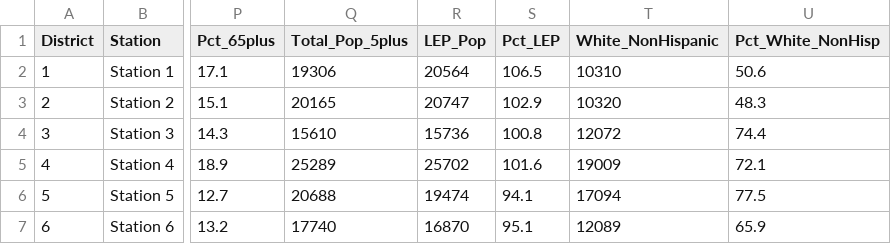
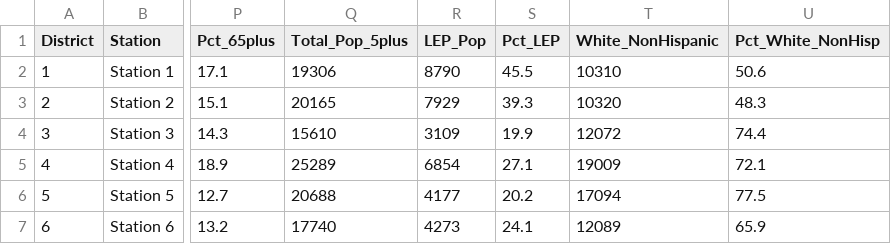
Before and after one commit to smaddux303/wfd-cra, a CSV file: data/clean/westminster_demographics_by_district.csv, drawn as a sheet; only a part is shown, gaps mark what is left out; the diff names each change by its address in the sheet, - before the commit and + after, or states it on an @@ line.

```diff
--- a/data/clean/westminster_demographics_by_district.csv
+++ b/data/clean/westminster_demographics_by_district.csv
-R2 (LEP_Pop): 20564
+R2 (LEP_Pop): 8790
-S2 (Pct_LEP): 106.5
+S2 (Pct_LEP): 45.5
-R3 (LEP_Pop): 20747
+R3 (LEP_Pop): 7929
-S3 (Pct_LEP): 102.9
+S3 (Pct_LEP): 39.3
-R4 (LEP_Pop): 15736
+R4 (LEP_Pop): 3109
-S4 (Pct_LEP): 100.8
+S4 (Pct_LEP): 19.9
-R5 (LEP_Pop): 25702
+R5 (LEP_Pop): 6854
-S5 (Pct_LEP): 101.6
+S5 (Pct_LEP): 27.1
-R6 (LEP_Pop): 19474
+R6 (LEP_Pop): 4177
-S6 (Pct_LEP): 94.1
+S6 (Pct_LEP): 20.2
-R7 (LEP_Pop): 16870
+R7 (LEP_Pop): 4273
-S7 (Pct_LEP): 95.1
+S7 (Pct_LEP): 24.1
```
Also changed, not shown: data/clean/westminster_language.csv.
